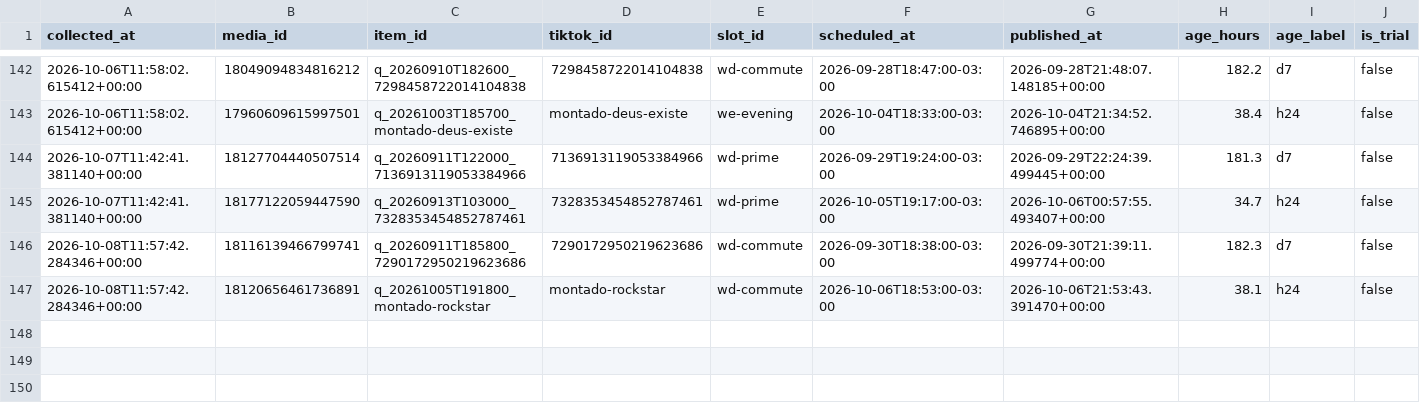
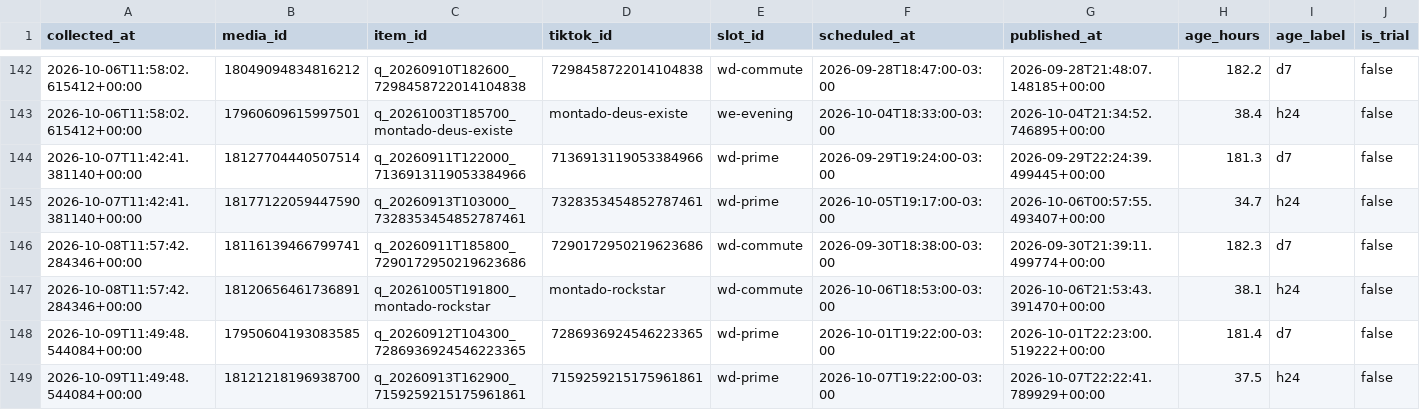
Before and after one commit to lafferreira91/tiktok_insta_lukasmax, a CSV file: data/insights.csv, drawn as a sheet; only a part is shown, gaps mark what is left out; rows hold the shown columns only; the diff names each change by its address in the sheet, - before the commit and + after, or states it on an @@ line.

Commit message:
Metricas coletadas no run 37926123959

```diff
--- a/data/insights.csv
+++ b/data/insights.csv
+row 148: 2026-10-09T11:49:48.544084+00:00 | 17950604193083585 | q_20260912T104300_7286936924546223365 | 7286936924546223365 | wd-prime | 2026-10-01T19:22:00-03:00 | 2026-10-01T22:23:00.519222+00:00 | 181.4 | d7 | false
+row 149: 2026-10-09T11:49:48.544084+00:00 | 18121218196938700 | q_20260913T162900_7159259215175961861 | 7159259215175961861 | wd-prime | 2026-10-07T19:22:00-03:00 | 2026-10-07T22:22:41.789929+00:00 | 37.5 | h24 | false
```
